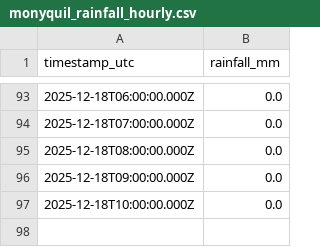
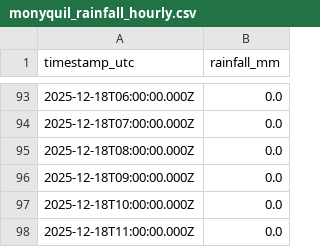
Before and after one commit to machriescrape-sys/river-level-monitor, a CSV file: monyquil_rainfall_hourly.csv, drawn as a sheet; only a part is shown, gaps mark what is left out; the diff names each change by its address in the sheet, - before the commit and + after, or states it on an @@ line.

```diff
--- a/monyquil_rainfall_hourly.csv
+++ b/monyquil_rainfall_hourly.csv
+row 98: 2025-12-18T11:00:00.000Z | 0.0
```
